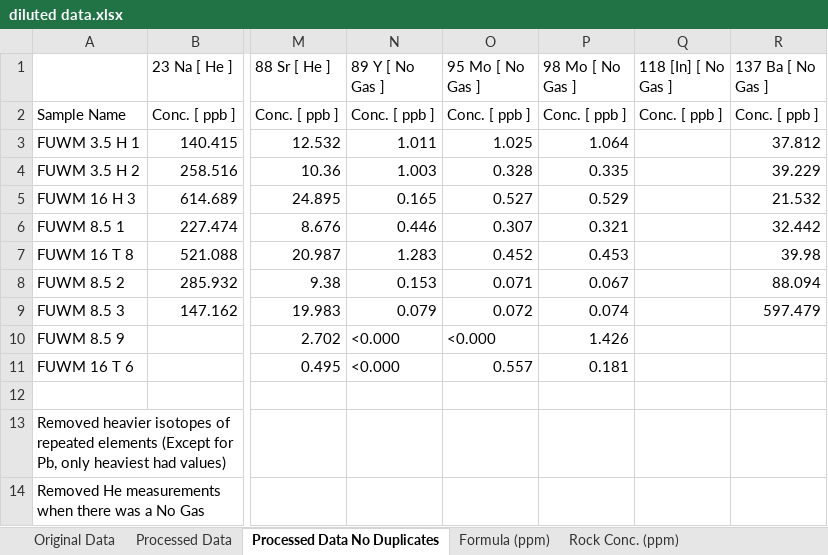
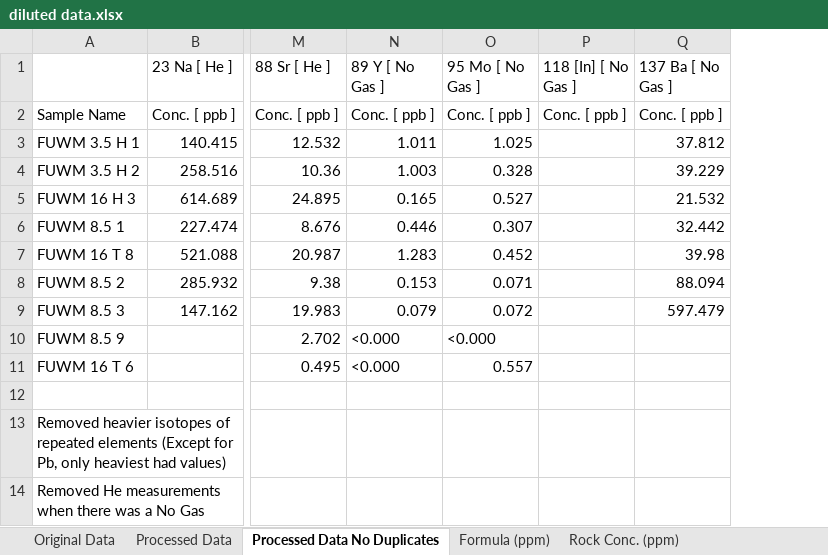
Before and after one commit to nanasheep/fu-rey, an Excel workbook: diluted data.xlsx, sheet Processed Data No Duplicates, drawn as a sheet; only a part is shown, gaps mark what is left out; values as stored, in another font and other column widths than the file's, no borders; the diff names each change by its address in the sheet, - before the commit and + after, or states it on an @@ line.

```diff
--- a/diluted data.xlsx (sheet Processed Data No Duplicates)
+++ b/diluted data.xlsx (sheet Processed Data No Duplicates)
-column P (98 Mo [ No Gas ]), rows 2-11: Conc. [ ppb ] | 1.064 | 0.335 | 0.529 | 0.321 | 0.453 | 0.067 | 0.074 | 1.426 | 0.181
```
Also changed, not shown: sheet Rock Conc. (ppm), sheet Formula (ppm), formulas that keep their value, 1 other file.
